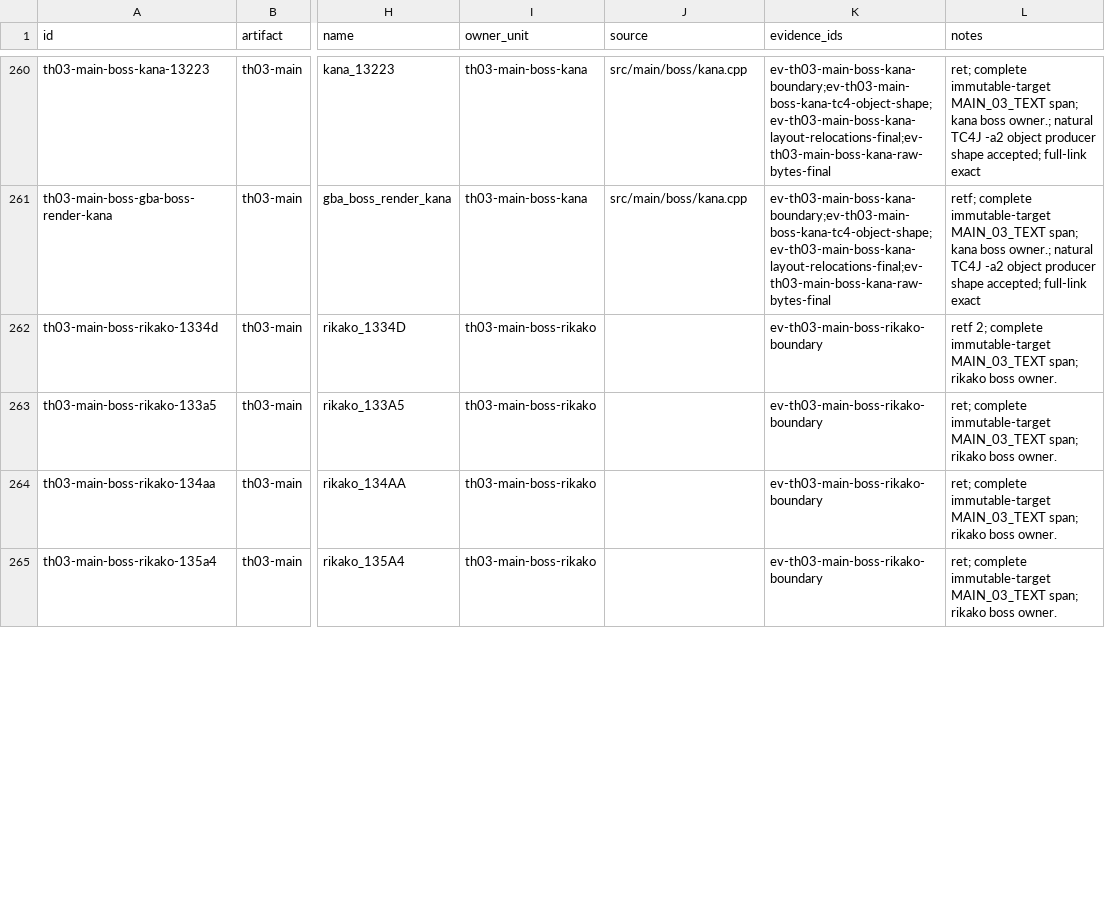
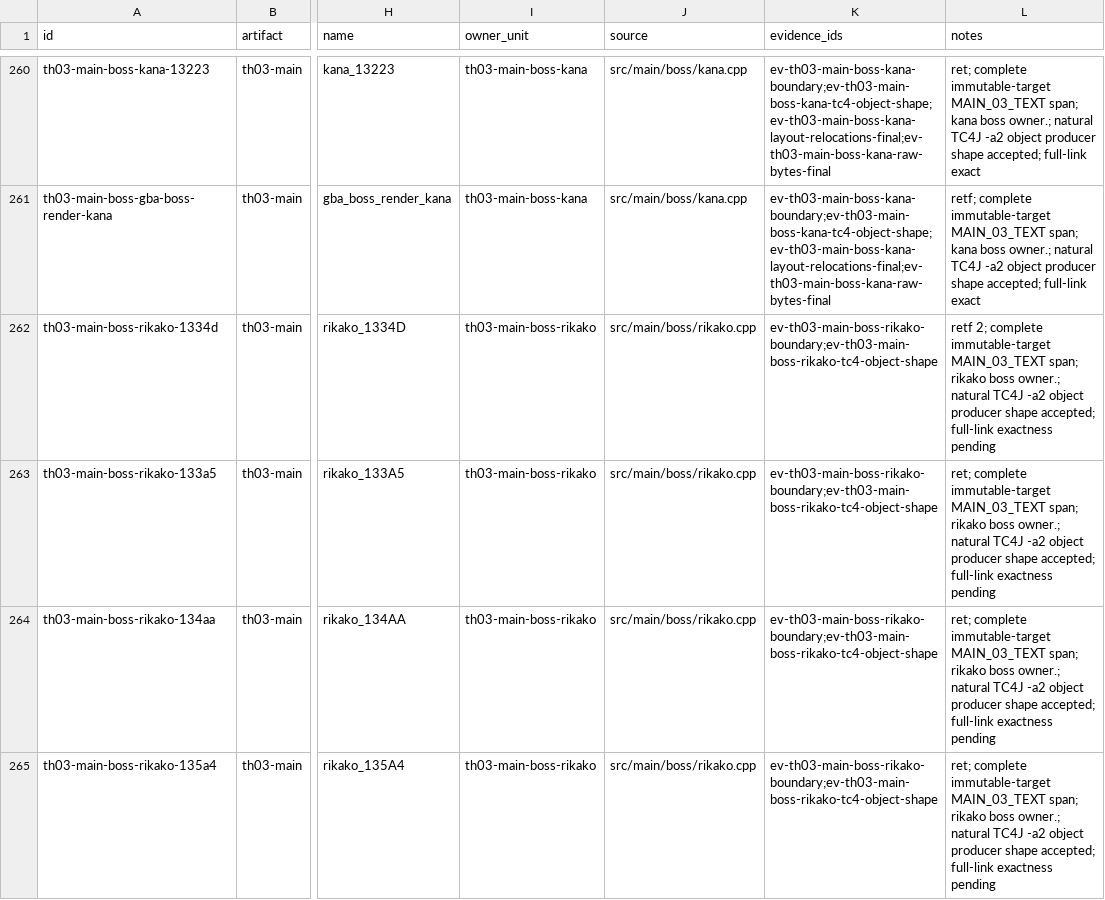
Before and after one commit to N0zoM1z0/th03, a CSV file: config/th03_main_authored_functions.csv, drawn as a sheet; only a part is shown, gaps mark what is left out; the diff covers the shown part only; the diff names each change by its address in the sheet, - before the commit and + after, or states it on an @@ line.

```diff
--- a/config/th03_main_authored_functions.csv
+++ b/config/th03_main_authored_functions.csv
-J262:J265 (source): (empty)
+J262:J265 (source): src/main/boss/rikako.cpp
-K262:K265 (evidence_ids): ev-th03-main-boss-rikako-boundary
+K262:K265 (evidence_ids): ev-th03-main-boss-rikako-boundary;ev-th03-main-boss-rikako-tc4-object-shape
-L262 (notes): …rikako boss owner.
+L262 (notes): …rikako boss owner.; natural TC4J -a2 object producer shape accepted; full-link exactness pending
-L263:L265 (notes): …rikako boss owner.
+L263:L265 (notes): …rikako boss owner.; natural TC4J -a2 object producer shape accepted; full-link exactness pending
```
Also changed, not shown: 12 edited cells elsewhere in this file, config/knowledge.csv, config/th03_function_boundaries.csv, 5 other files.
